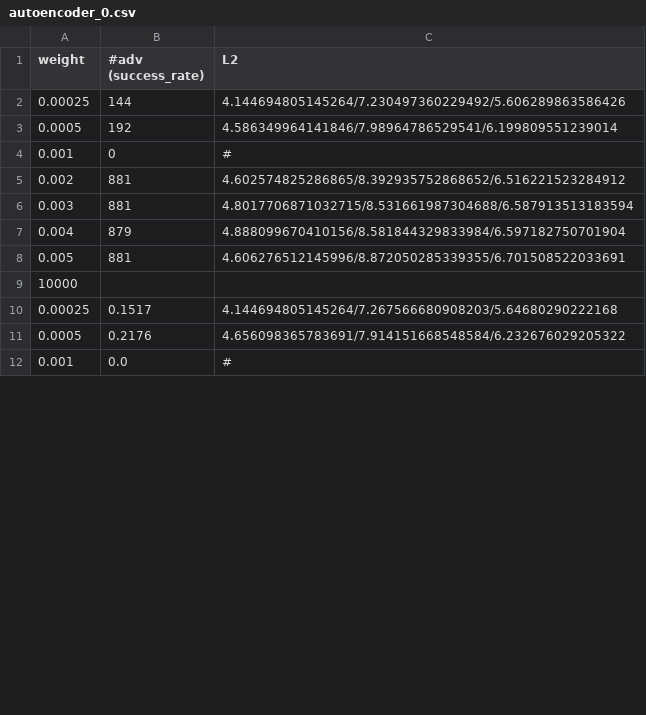
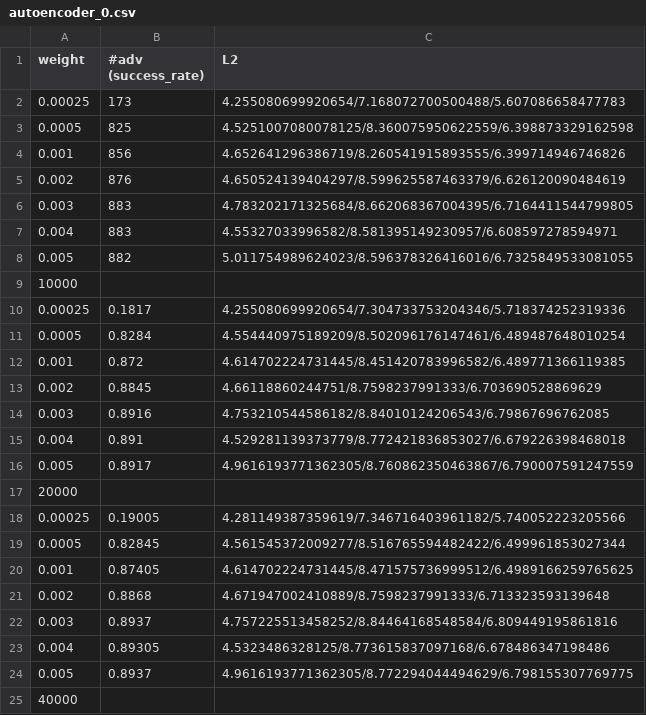
Before and after one commit to testingforAI-vnuuet/AdvGeneration, a CSV file: src/attacker/autoencoder_0.csv, drawn as a sheet; only a part is shown; the shorter side is filled out with more unchanged rows; the diff covers the shown part only.

```diff
--- a/src/attacker/autoencoder_0.csv
+++ b/src/attacker/autoencoder_0.csv
@@ -1,11 +1,25 @@
 weight,#adv (success_rate),L2
-0.00025,144,4.144694805145264/7.230497360229492/5.606289863586426
-0.0005,192,4.586349964141846/7.98964786529541/6.199809551239014
-0.001,0,#
-0.002,881,4.602574825286865/8.392935752868652/6.516221523284912
-0.003,881,4.8017706871032715/8.531661987304688/6.587913513183594
-0.004,879,4.888099670410156/8.581844329833984/6.597182750701904
-0.005,881,4.606276512145996/8.872050285339355/6.701508522033691
+0.00025,173,4.255080699920654/7.168072700500488/5.607086658477783
+0.0005,825,4.5251007080078125/8.360075950622559/6.398873329162598
+0.001,856,4.652641296386719/8.260541915893555/6.399714946746826
+0.002,876,4.650524139404297/8.599625587463379/6.626120090484619
+0.003,883,4.783202171325684/8.662068367004395/6.7164411544799805
+0.004,883,4.55327033996582/8.581395149230957/6.608597278594971
+0.005,882,5.011754989624023/8.596378326416016/6.7325849533081055
 10000
-0.00025,0.1517,4.144694805145264/7.267566680908203/5.64680290222168
-0.0005,0.2176,4.656098365783691/7.914151668548584/6.232676029205322
+0.00025,0.1817,4.255080699920654/7.304733753204346/5.718374252319336
+0.0005,0.8284,4.554440975189209/8.502096176147461/6.489487648010254
+0.001,0.872,4.614702224731445/8.451420783996582/6.489771366119385
+0.002,0.8845,4.66118860244751/8.7598237991333/6.703690528869629
+0.003,0.8916,4.753210544586182/8.84010124206543/6.79867696762085
+0.004,0.891,4.529281139373779/8.772421836853027/6.679226398468018
+0.005,0.8917,4.9616193771362305/8.760862350463867/6.790007591247559
+20000
+0.00025,0.19005,4.281149387359619/7.346716403961182/5.740052223205566
+0.0005,0.82845,4.561545372009277/8.516765594482422/6.499961853027344
+0.001,0.87405,4.614702224731445/8.471575736999512/6.4989166259765625
+0.002,0.8868,4.671947002410889/8.7598237991333/6.713323593139648
+0.003,0.8937,4.757225513458252/8.84464168548584/6.809449195861816
+0.004,0.89305,4.5323486328125/8.773615837097168/6.678486347198486
+0.005,0.8937,4.9616193771362305/8.772294044494629/6.798155307769775
+40000
```
Also changed, not shown: 9 added rows, 21 removed rows, 2 moved rows and 48 edited cells elsewhere in this file, src/attacker/autoencoderRR_0.csv, src/attacker/autoencoderRR_1.csv, 27 other files.
